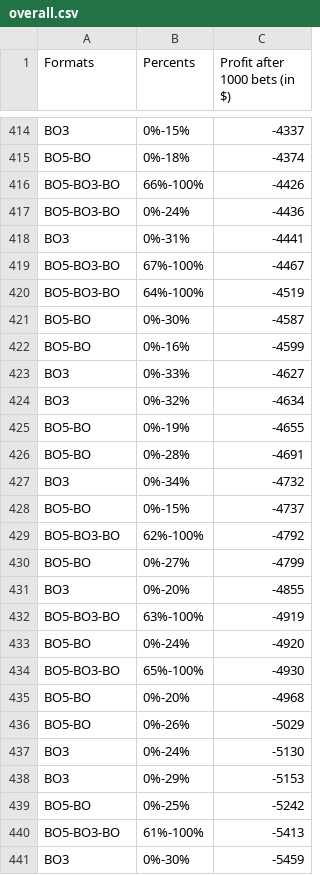
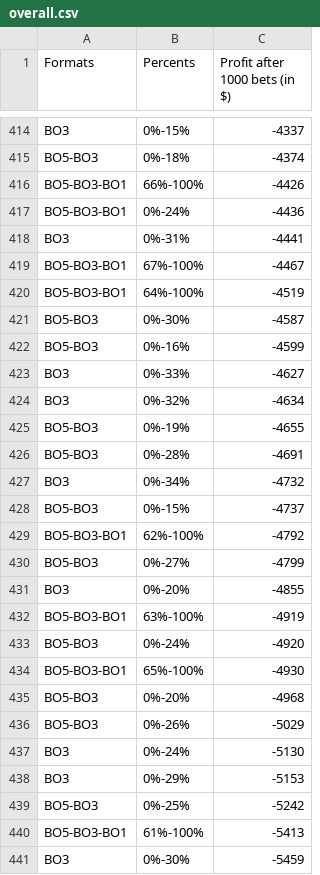
Before and after one commit to gigobyte/SetelisInternship2015, a CSV file: datascience-project/overall.csv, drawn as a sheet; only a part is shown, gaps mark what is left out; the diff covers the shown part only; the diff names each change by its address in the sheet, - before the commit and + after, or states it on an @@ line.

Commit message:
fixed formatting

```diff
--- a/datascience-project/overall.csv
+++ b/datascience-project/overall.csv
-A415 (Formats): BO5-BO
+A415 (Formats): BO5-BO3
-A416:A417 (Formats): BO5-BO3-BO
+A416:A417 (Formats): BO5-BO3-BO1
-A419:A420 (Formats): BO5-BO3-BO
+A419:A420 (Formats): BO5-BO3-BO1
-A421:A422 (Formats): BO5-BO
+A421:A422 (Formats): BO5-BO3
-A425:A426 (Formats): BO5-BO
+A425:A426 (Formats): BO5-BO3
-A428 (Formats): BO5-BO
+A428 (Formats): BO5-BO3
-A429 (Formats): BO5-BO3-BO
+A429 (Formats): BO5-BO3-BO1
-A430 (Formats): BO5-BO
+A430 (Formats): BO5-BO3
-A432 (Formats): BO5-BO3-BO
+A432 (Formats): BO5-BO3-BO1
-A433 (Formats): BO5-BO
+A433 (Formats): BO5-BO3
-A434 (Formats): BO5-BO3-BO
+A434 (Formats): BO5-BO3-BO1
-A435:A436 (Formats): BO5-BO
+A435:A436 (Formats): BO5-BO3
-A439 (Formats): BO5-BO
+A439 (Formats): BO5-BO3
-A440 (Formats): BO5-BO3-BO
+A440 (Formats): BO5-BO3-BO1
```
Also changed, not shown: 163 edited cells elsewhere in this file, 2 other files.
